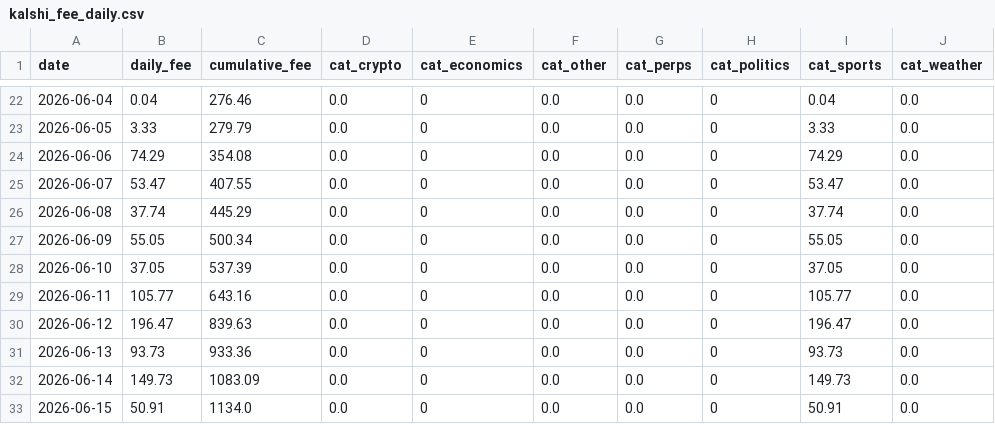
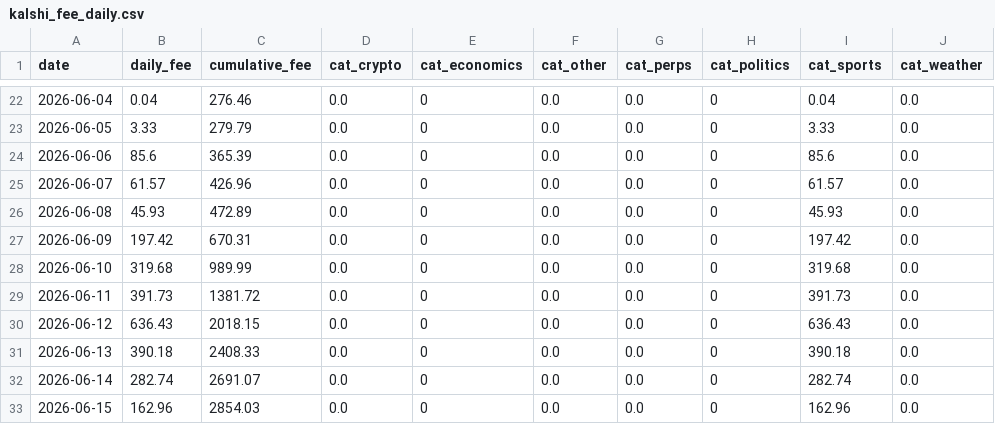
Before and after one commit to ManiFed/KalshiFees, a CSV file: kalshi_fee_daily.csv, drawn as a sheet; only a part is shown, gaps mark what is left out; the diff covers the shown part only.

```diff
--- a/kalshi_fee_daily.csv
+++ b/kalshi_fee_daily.csv
@@ -23,11 +23,11 @@ date,daily_fee,cumulative_fee,cat_crypto,cat_economics,cat_other,cat_perps,cat_p
 2026-06-05,3.33,279.79,0.0,0,0.0,0.0,0,3.33,0.0
-2026-06-06,74.29,354.08,0.0,0,0.0,0.0,0,74.29,0.0
-2026-06-07,53.47,407.55,0.0,0,0.0,0.0,0,53.47,0.0
-2026-06-08,37.74,445.29,0.0,0,0.0,0.0,0,37.74,0.0
-2026-06-09,55.05,500.34,0.0,0,0.0,0.0,0,55.05,0.0
-2026-06-10,37.05,537.39,0.0,0,0.0,0.0,0,37.05,0.0
-2026-06-11,105.77,643.16,0.0,0,0.0,0.0,0,105.77,0.0
-2026-06-12,196.47,839.63,0.0,0,0.0,0.0,0,196.47,0.0
-2026-06-13,93.73,933.36,0.0,0,0.0,0.0,0,93.73,0.0
-2026-06-14,149.73,1083.09,0.0,0,0.0,0.0,0,149.73,0.0
-2026-06-15,50.91,1134.0,0.0,0,0.0,0.0,0,50.91,0.0
+2026-06-06,85.6,365.39,0.0,0,0.0,0.0,0,85.6,0.0
+2026-06-07,61.57,426.96,0.0,0,0.0,0.0,0,61.57,0.0
+2026-06-08,45.93,472.89,0.0,0,0.0,0.0,0,45.93,0.0
+2026-06-09,197.42,670.31,0.0,0,0.0,0.0,0,197.42,0.0
+2026-06-10,319.68,989.99,0.0,0,0.0,0.0,0,319.68,0.0
+2026-06-11,391.73,1381.72,0.0,0,0.0,0.0,0,391.73,0.0
+2026-06-12,636.43,2018.15,0.0,0,0.0,0.0,0,636.43,0.0
+2026-06-13,390.18,2408.33,0.0,0,0.0,0.0,0,390.18,0.0
+2026-06-14,282.74,2691.07,0.0,0,0.0,0.0,0,282.74,0.0
+2026-06-15,162.96,2854.03,0.0,0,0.0,0.0,0,162.96,0.0
```
Also changed, not shown: 88 edited cells elsewhere in this file, 1 other file.
